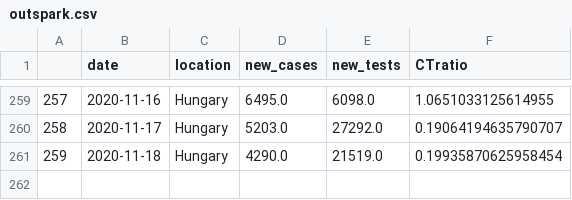
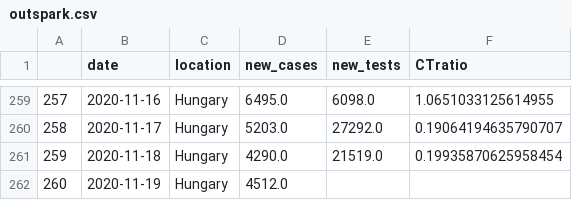
Before and after one commit to sandorbihary/AgnesRiport, a CSV file: outspark.csv, drawn as a sheet; only a part is shown, gaps mark what is left out.

```diff
--- a/outspark.csv
+++ b/outspark.csv
@@ -261 +261,2 @@
 259,2020-11-18,Hungary,4290.0,21519.0,0.19935870625958454
+260,2020-11-19,Hungary,4512.0,,
```
Also changed, not shown: 5 other files.
